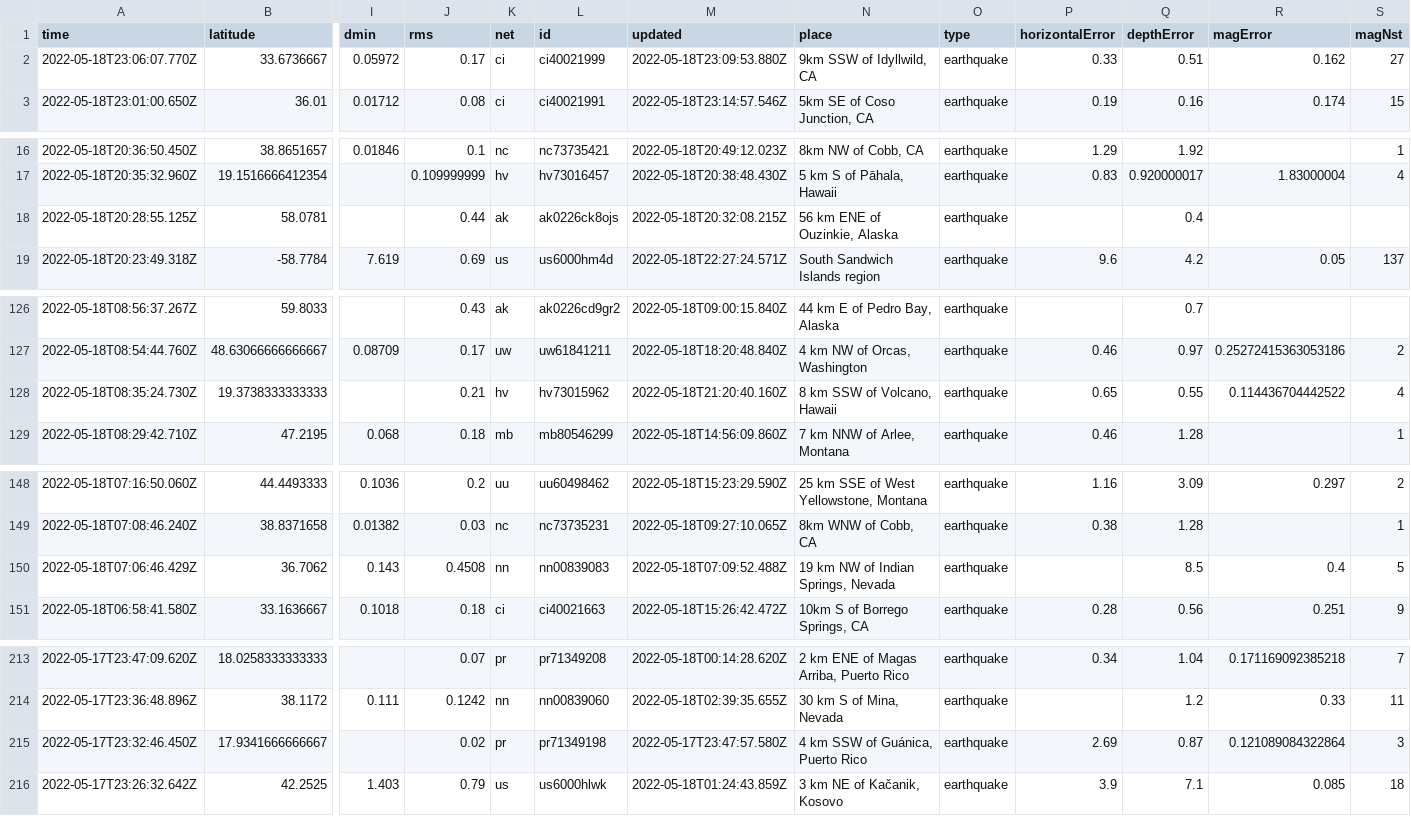
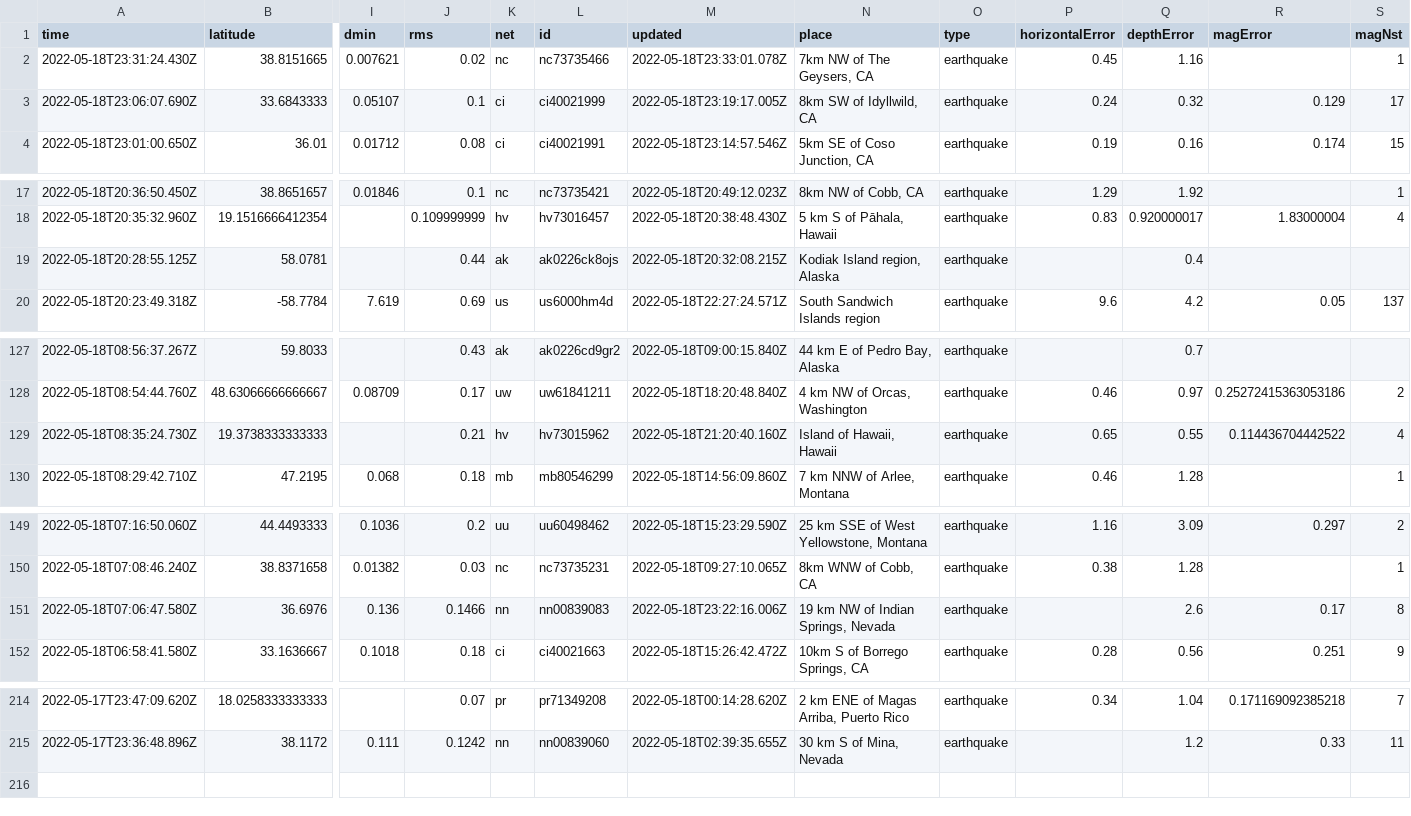
Before and after one commit to AnjDelgado/my-data-robot, a CSV file: usgs_current.csv, drawn as a sheet; only a part is shown, gaps mark what is left out; removed rows and columns are numbered as before the commit, all else as after; rows hold the shown columns only; the diff covers the shown part only; the diff names each change by its address in the sheet, - before the commit and + after, or states it on an @@ line.

```diff
--- a/usgs_current.csv
+++ b/usgs_current.csv
-row 2: 2022-05-18T23:06:07.770Z | 33.6736667 | 0.05972 | 0.17 | ci | ci40021999 | 2022-05-18T23:09:53.880Z | 9km SSW of Idyllwild, CA | earthquake | 0.33 | 0.51 | 0.162 | 27
+row 2: 2022-05-18T23:31:24.430Z | 38.8151665 | 0.007621 | 0.02 | nc | nc73735466 | 2022-05-18T23:33:01.078Z | 7km NW of The Geysers, CA | earthquake | 0.45 | 1.16 |  | 1
+row 3: 2022-05-18T23:06:07.690Z | 33.6843333 | 0.05107 | 0.1 | ci | ci40021999 | 2022-05-18T23:19:17.005Z | 8km SW of Idyllwild, CA | earthquake | 0.24 | 0.32 | 0.129 | 17
-N19 (place): 56 km ENE of Ouzinkie, Alaska
+N19 (place): Kodiak Island region, Alaska
-N129 (place): 8 km SSW of Volcano, Hawaii
+N129 (place): Island of Hawaii, Hawaii
-row 150: 2022-05-18T07:06:46.429Z | 36.7062 | 0.143 | 0.4508 | nn | nn00839083 | 2022-05-18T07:09:52.488Z | 19 km NW of Indian Springs, Nevada | earthquake |  | 8.5 | 0.4 | 5
+row 151: 2022-05-18T07:06:47.580Z | 36.6976 | 0.136 | 0.1466 | nn | nn00839083 | 2022-05-18T23:22:16.006Z | 19 km NW of Indian Springs, Nevada | earthquake |  | 2.6 | 0.17 | 8
-row 215: 2022-05-17T23:32:46.450Z | 17.9341666666667 |  | 0.02 | pr | pr71349198 | 2022-05-17T23:47:57.580Z | 4 km SSW of Guánica, Puerto Rico | earthquake | 2.69 | 0.87 | 0.121089084322864 | 3
-row 216: 2022-05-17T23:26:32.642Z | 42.2525 | 1.403 | 0.79 | us | us6000hlwk | 2022-05-18T01:24:43.859Z | 3 km NE of Kačanik, Kosovo | earthquake | 3.9 | 7.1 | 0.085 | 18
```
Also changed, not shown: 2 edited cells elsewhere in this file.
